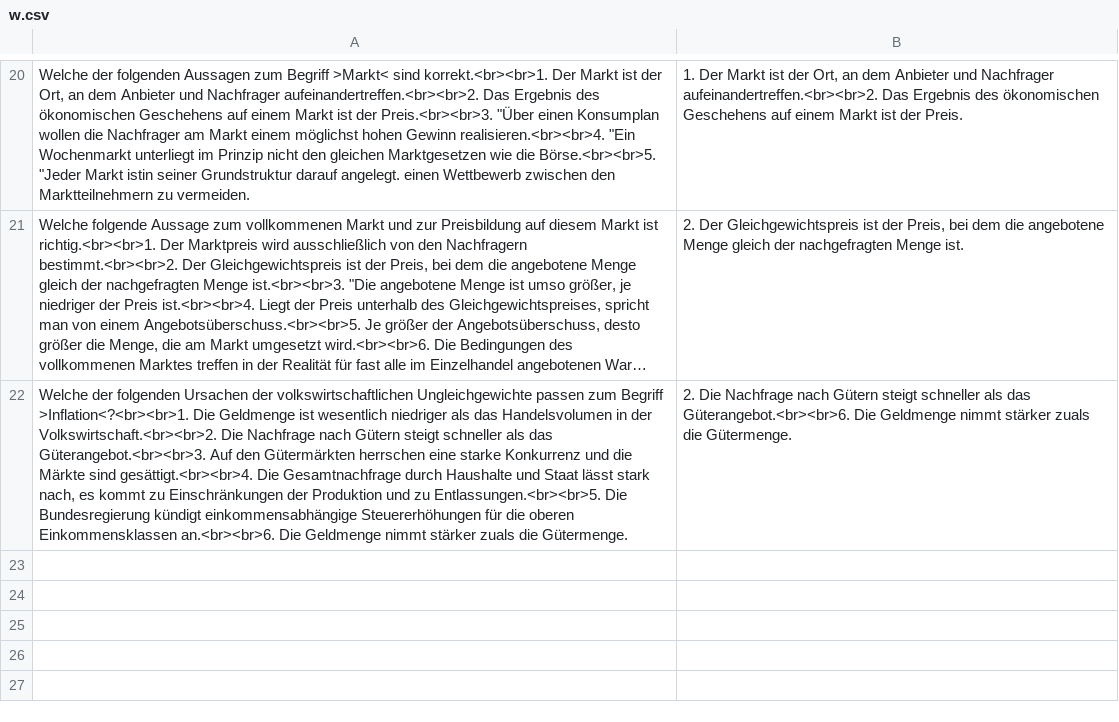
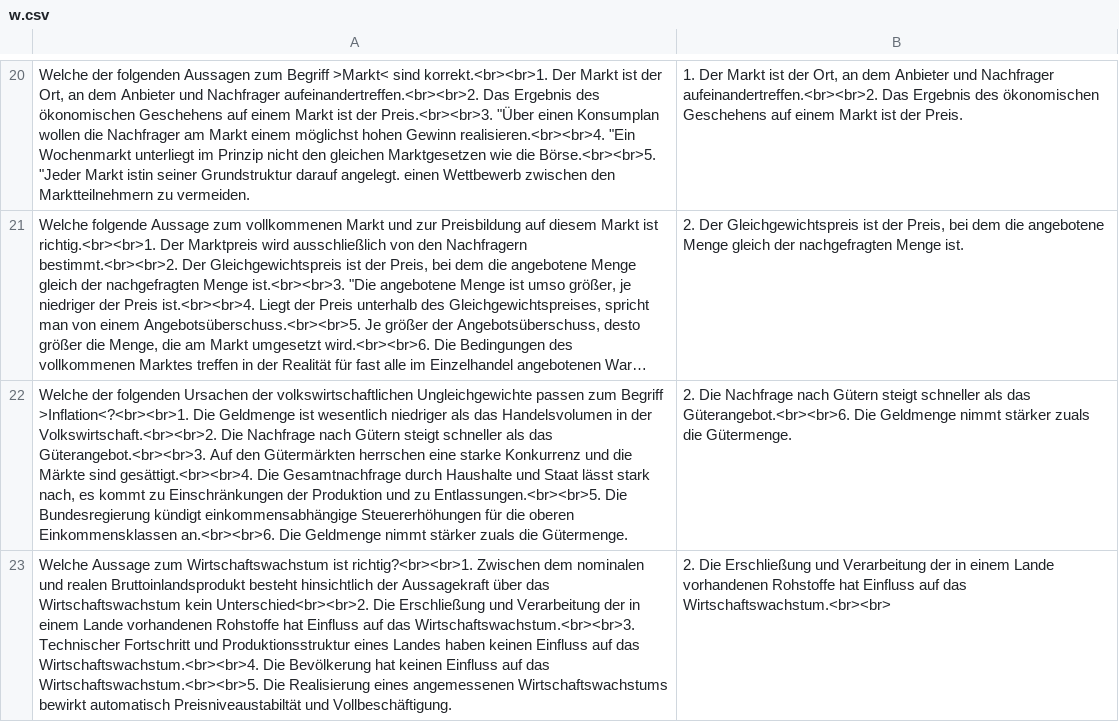
Before and after one commit to wbs-mw/anki-fi, a CSV file: csv/w.csv, drawn as a sheet; only a part is shown, gaps mark what is left out; long unchanged cells end in …; the diff names each change by its address in the sheet, - before the commit and + after, or states it on an @@ line.

Commit message:
Update w.csv

```diff
--- a/csv/w.csv
+++ b/csv/w.csv
+row 23: Welche Aussage zum Wirtschaftswachstum ist richtig?<br><br>1. Zwischen dem nominalen und realen Bruttoinlandsprodukt besteht hinsichtlich der Aussagekraft über das Wirtschaftswachstum kein Unterschied<br><br>2. Die Erschließung und Verarbeitung der in einem Lande vorhandenen Rohstoffe hat Einfluss auf das Wirtschaftswachstum.<br><br>3. Technischer Fortschritt und Produktionsstruktur eines Landes haben keinen Einfluss auf das Wirtschaftswachstum.<br><br>4. Die Bevölkerung hat keinen Einfluss auf das Wirtschaftswachstum.<br><br>5. Die Realisierung eines angemessenen Wirtschaftswachstums bewirkt automatisch Preisniveaustabiltät und Vollbeschäftigung. | 2. Die Erschließung und Verarbeitung der in einem Lande vorhandenen Rohstoffe hat Einfluss auf das Wirtschaftswachstum.<br><br>
```
